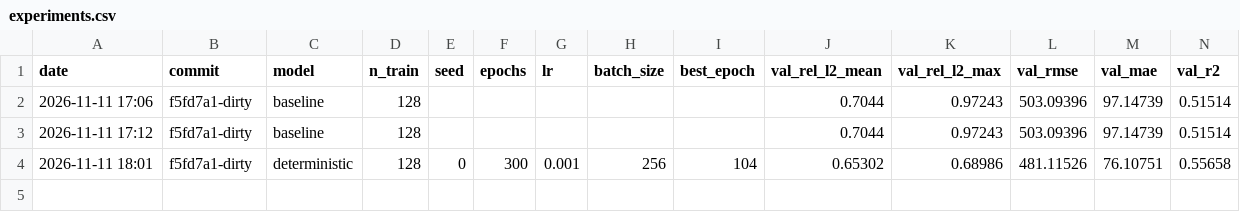
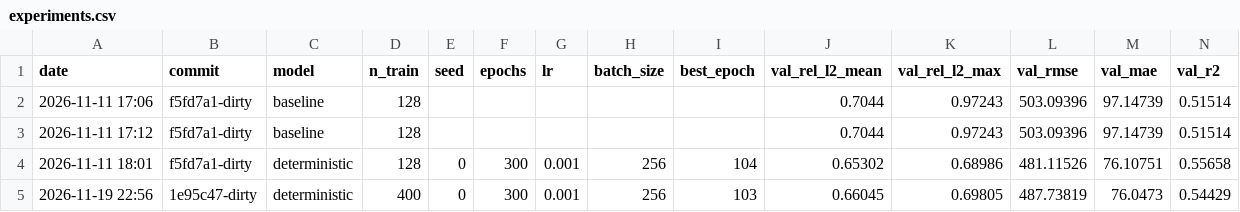
Before and after one commit to mdrasel3/master-thesis, a CSV file: bnn/experiments.csv, drawn as a sheet; only a part is shown; rows hold the shown columns only; the diff names each change by its address in the sheet, - before the commit and + after, or states it on an @@ line.

Commit message:
n_train = 400

```diff
--- a/bnn/experiments.csv
+++ b/bnn/experiments.csv
+row 5: 2026-11-19 22:56 | 1e95c47-dirty | deterministic | 400 | 0 | 300 | 0.001 | 256 | 103 | 0.66045 | 0.69805 | 487.73819 | 76.0473 | 0.54429
```
Also changed, not shown: 1 other file.
